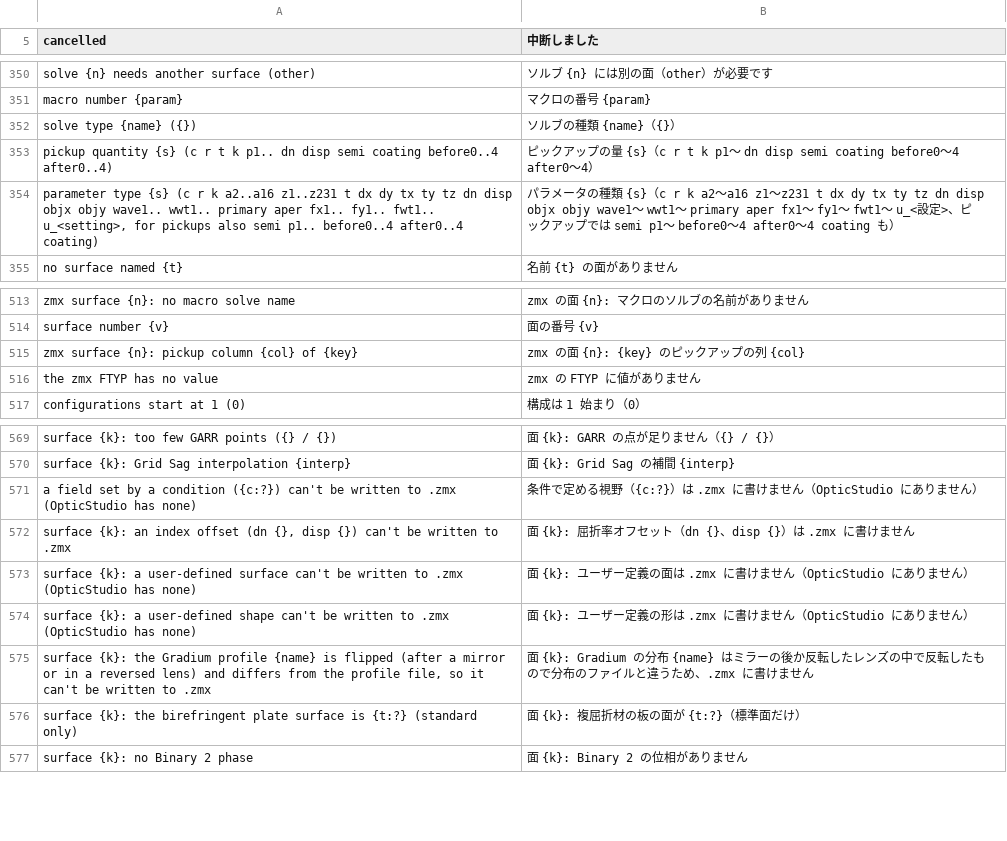
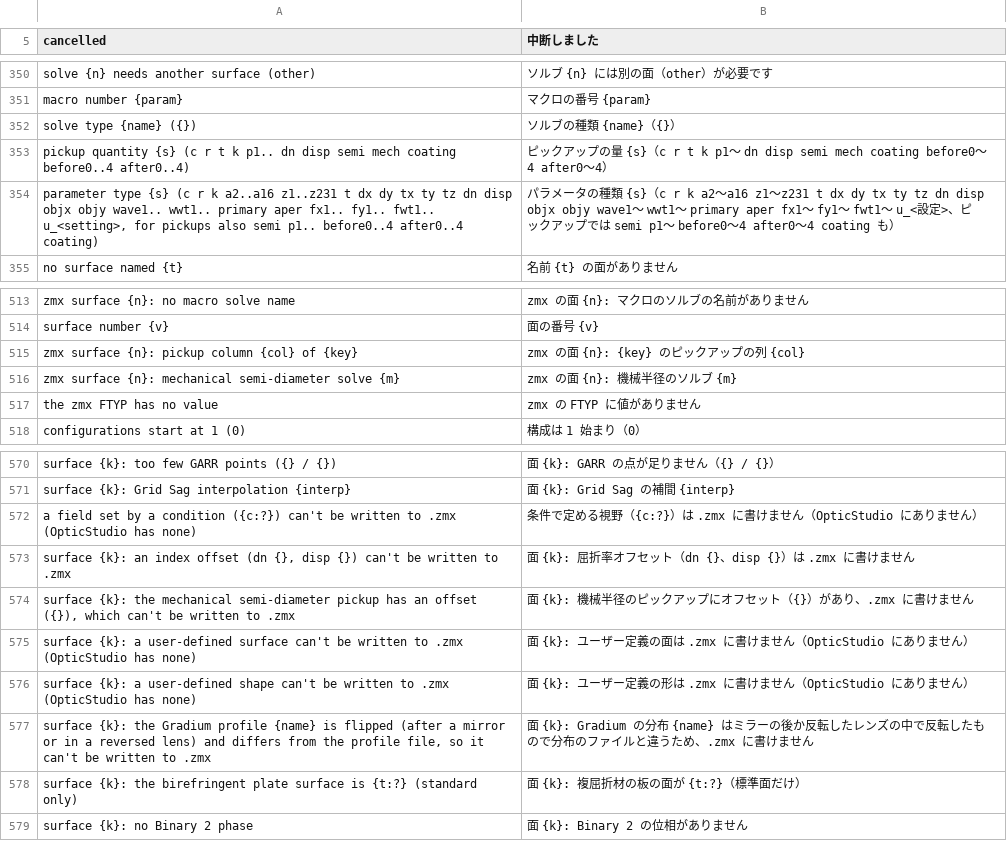
Before and after one commit to masa-iwm/lensbench, a TSV file: crates/lensbench-lang/lang/ja.tsv, drawn as a sheet; only a part is shown, gaps mark what is left out.

```diff
--- a/crates/lensbench-lang/lang/ja.tsv
+++ b/crates/lensbench-lang/lang/ja.tsv
@@ -352,3 +352,3 @@ macro number {param}	マクロの番号 {param}
 solve type {name} ({})	ソルブの種類 {name}（{}）
-pickup quantity {s} (c r t k p1.. dn disp semi coating before0..4 after0..4)	ピックアップの量 {s}（c r t k p1〜 dn disp semi coating before0〜4 after0〜4）
+pickup quantity {s} (c r t k p1.. dn disp semi mech coating before0..4 after0..4)	ピックアップの量 {s}（c r t k p1〜 dn disp semi mech coating before0〜4 after0〜4）
 parameter type {s} (c r k a2..a16 z1..z231 t dx dy tx ty tz dn disp objx objy wave1.. wwt1.. primary aper fx1.. fy1.. fwt1.. u_<setting>, for pickups also semi p1.. before0..4 after0..4 coating)	パラメータの種類 {s}（c r k a2〜a16 z1〜z231 t dx dy tx ty tz dn disp objx objy wave1〜 wwt1〜 primary aper fx1〜 fy1〜 fwt1〜 u_<設定>、ピックアップでは semi p1〜 before0〜4 after0〜4 coating も）
@@ -515,2 +515,3 @@ surface number {v}	面の番号 {v}
 zmx surface {n}: pickup column {col} of {key}	zmx の面 {n}: {key} のピックアップの列 {col}
+zmx surface {n}: mechanical semi-diameter solve {m}	zmx の面 {n}: 機械半径のソルブ {m}
 the zmx FTYP has no value	zmx の FTYP に値がありません
@@ -572,2 +573,3 @@ a field set by a condition ({c:?}) can't be written to .zmx (OpticStudio has non
 surface {k}: an index offset (dn {}, disp {}) can't be written to .zmx	面 {k}: 屈折率オフセット（dn {}、disp {}）は .zmx に書けません
+surface {k}: the mechanical semi-diameter pickup has an offset ({}), which can't be written to .zmx	面 {k}: 機械半径のピックアップにオフセット（{}）があり、.zmx に書けません
 surface {k}: a user-defined surface can't be written to .zmx (OpticStudio has none)	面 {k}: ユーザー定義の面は .zmx に書けません（OpticStudio にありません）
```
Also changed, not shown: 14 other files.
